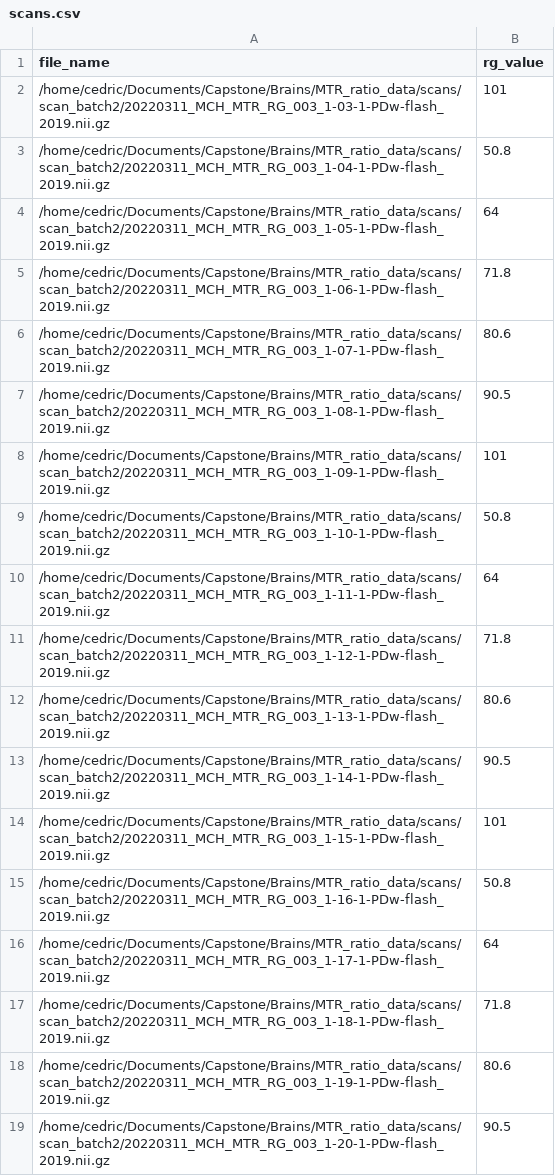
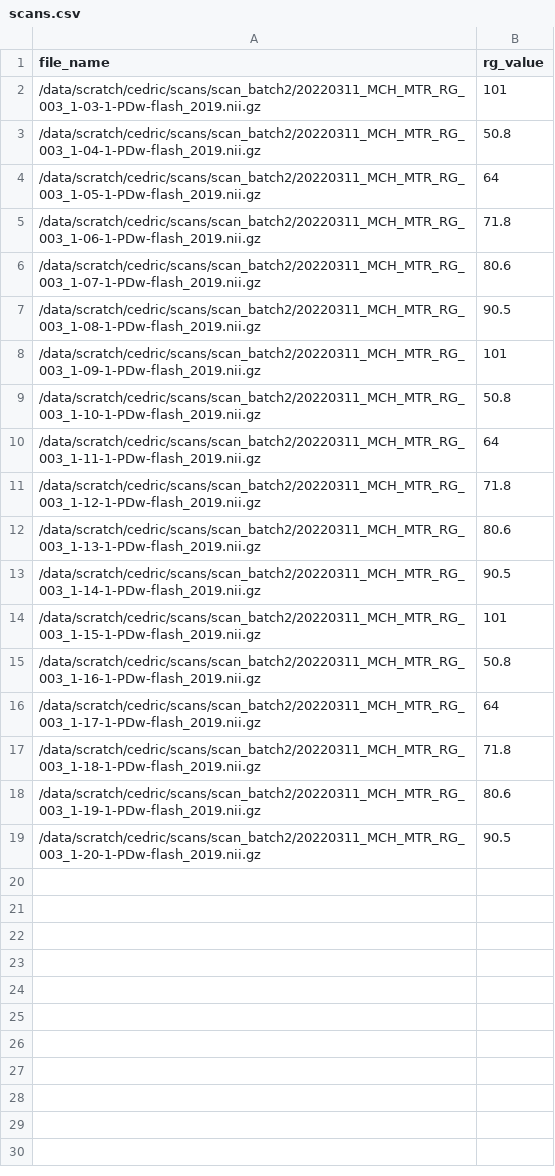
Before and after one commit to cedricBarre/CapstoneProject, a CSV file: scans.csv, drawn as a sheet.

```diff
--- a/scans.csv
+++ b/scans.csv
@@ -1,19 +1,19 @@
 file_name,rg_value
-/home/cedric/Documents/Capstone/Brains/MTR_ratio_data/scans/scan_batch2/20220311_MCH_MTR_RG_003_1-03-1-PDw-flash_2019.nii.gz,101
-/home/cedric/Documents/Capstone/Brains/MTR_ratio_data/scans/scan_batch2/20220311_MCH_MTR_RG_003_1-04-1-PDw-flash_2019.nii.gz,50.8
-/home/cedric/Documents/Capstone/Brains/MTR_ratio_data/scans/scan_batch2/20220311_MCH_MTR_RG_003_1-05-1-PDw-flash_2019.nii.gz,64
-/home/cedric/Documents/Capstone/Brains/MTR_ratio_data/scans/scan_batch2/20220311_MCH_MTR_RG_003_1-06-1-PDw-flash_2019.nii.gz,71.8
-/home/cedric/Documents/Capstone/Brains/MTR_ratio_data/scans/scan_batch2/20220311_MCH_MTR_RG_003_1-07-1-PDw-flash_2019.nii.gz,80.6
-/home/cedric/Documents/Capstone/Brains/MTR_ratio_data/scans/scan_batch2/20220311_MCH_MTR_RG_003_1-08-1-PDw-flash_2019.nii.gz,90.5
-/home/cedric/Documents/Capstone/Brains/MTR_ratio_data/scans/scan_batch2/20220311_MCH_MTR_RG_003_1-09-1-PDw-flash_2019.nii.gz,101
-/home/cedric/Documents/Capstone/Brains/MTR_ratio_data/scans/scan_batch2/20220311_MCH_MTR_RG_003_1-10-1-PDw-flash_2019.nii.gz,50.8
-/home/cedric/Documents/Capstone/Brains/MTR_ratio_data/scans/scan_batch2/20220311_MCH_MTR_RG_003_1-11-1-PDw-flash_2019.nii.gz,64
-/home/cedric/Documents/Capstone/Brains/MTR_ratio_data/scans/scan_batch2/20220311_MCH_MTR_RG_003_1-12-1-PDw-flash_2019.nii.gz,71.8
-/home/cedric/Documents/Capstone/Brains/MTR_ratio_data/scans/scan_batch2/20220311_MCH_MTR_RG_003_1-13-1-PDw-flash_2019.nii.gz,80.6
-/home/cedric/Documents/Capstone/Brains/MTR_ratio_data/scans/scan_batch2/20220311_MCH_MTR_RG_003_1-14-1-PDw-flash_2019.nii.gz,90.5
-/home/cedric/Documents/Capstone/Brains/MTR_ratio_data/scans/scan_batch2/20220311_MCH_MTR_RG_003_1-15-1-PDw-flash_2019.nii.gz,101
-/home/cedric/Documents/Capstone/Brains/MTR_ratio_data/scans/scan_batch2/20220311_MCH_MTR_RG_003_1-16-1-PDw-flash_2019.nii.gz,50.8
-/home/cedric/Documents/Capstone/Brains/MTR_ratio_data/scans/scan_batch2/20220311_MCH_MTR_RG_003_1-17-1-PDw-flash_2019.nii.gz,64
-/home/cedric/Documents/Capstone/Brains/MTR_ratio_data/scans/scan_batch2/20220311_MCH_MTR_RG_003_1-18-1-PDw-flash_2019.nii.gz,71.8
-/home/cedric/Documents/Capstone/Brains/MTR_ratio_data/scans/scan_batch2/20220311_MCH_MTR_RG_003_1-19-1-PDw-flash_2019.nii.gz,80.6
-/home/cedric/Documents/Capstone/Brains/MTR_ratio_data/scans/scan_batch2/20220311_MCH_MTR_RG_003_1-20-1-PDw-flash_2019.nii.gz,90.5
+/data/scratch/cedric/scans/scan_batch2/20220311_MCH_MTR_RG_003_1-03-1-PDw-flash_2019.nii.gz,101
+/data/scratch/cedric/scans/scan_batch2/20220311_MCH_MTR_RG_003_1-04-1-PDw-flash_2019.nii.gz,50.8
+/data/scratch/cedric/scans/scan_batch2/20220311_MCH_MTR_RG_003_1-05-1-PDw-flash_2019.nii.gz,64
+/data/scratch/cedric/scans/scan_batch2/20220311_MCH_MTR_RG_003_1-06-1-PDw-flash_2019.nii.gz,71.8
+/data/scratch/cedric/scans/scan_batch2/20220311_MCH_MTR_RG_003_1-07-1-PDw-flash_2019.nii.gz,80.6
+/data/scratch/cedric/scans/scan_batch2/20220311_MCH_MTR_RG_003_1-08-1-PDw-flash_2019.nii.gz,90.5
+/data/scratch/cedric/scans/scan_batch2/20220311_MCH_MTR_RG_003_1-09-1-PDw-flash_2019.nii.gz,101
+/data/scratch/cedric/scans/scan_batch2/20220311_MCH_MTR_RG_003_1-10-1-PDw-flash_2019.nii.gz,50.8
+/data/scratch/cedric/scans/scan_batch2/20220311_MCH_MTR_RG_003_1-11-1-PDw-flash_2019.nii.gz,64
+/data/scratch/cedric/scans/scan_batch2/20220311_MCH_MTR_RG_003_1-12-1-PDw-flash_2019.nii.gz,71.8
+/data/scratch/cedric/scans/scan_batch2/20220311_MCH_MTR_RG_003_1-13-1-PDw-flash_2019.nii.gz,80.6
+/data/scratch/cedric/scans/scan_batch2/20220311_MCH_MTR_RG_003_1-14-1-PDw-flash_2019.nii.gz,90.5
+/data/scratch/cedric/scans/scan_batch2/20220311_MCH_MTR_RG_003_1-15-1-PDw-flash_2019.nii.gz,101
+/data/scratch/cedric/scans/scan_batch2/20220311_MCH_MTR_RG_003_1-16-1-PDw-flash_2019.nii.gz,50.8
+/data/scratch/cedric/scans/scan_batch2/20220311_MCH_MTR_RG_003_1-17-1-PDw-flash_2019.nii.gz,64
+/data/scratch/cedric/scans/scan_batch2/20220311_MCH_MTR_RG_003_1-18-1-PDw-flash_2019.nii.gz,71.8
+/data/scratch/cedric/scans/scan_batch2/20220311_MCH_MTR_RG_003_1-19-1-PDw-flash_2019.nii.gz,80.6
+/data/scratch/cedric/scans/scan_batch2/20220311_MCH_MTR_RG_003_1-20-1-PDw-flash_2019.nii.gz,90.5
```
Also changed, not shown: 5 other files.
